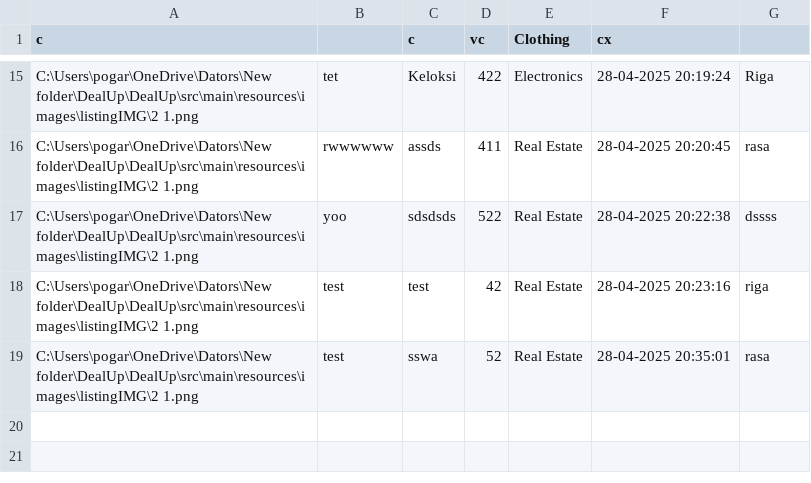
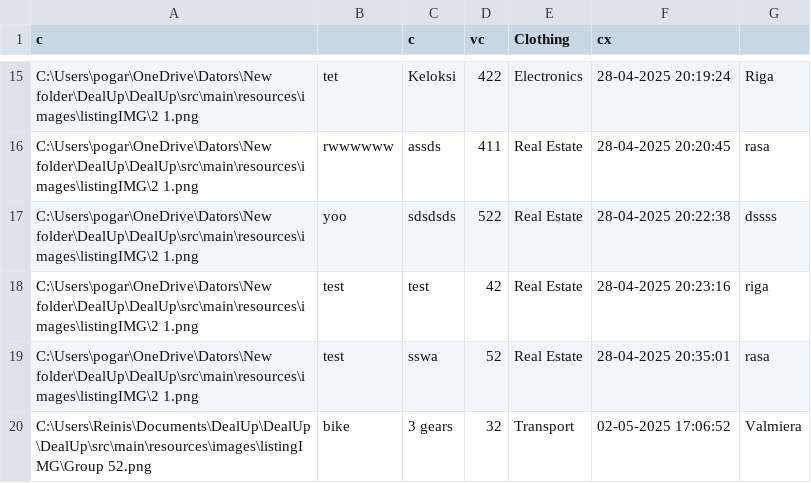
Before and after one commit to 23DP3RPoga/DealUp, a CSV file: DealUp/src/main/resources/csv/listing.csv, drawn as a sheet; only a part is shown, gaps mark what is left out.

Commit message:
fixed listing to csv

```diff
--- a/DealUp/src/main/resources/csv/listing.csv
+++ b/DealUp/src/main/resources/csv/listing.csv
@@ -19 +19,2 @@ C:\Users\pogar\OneDrive\Dators\New folder\DealUp\DealUp\src\main\resources\image
 "C:\Users\pogar\OneDrive\Dators\New folder\DealUp\DealUp\src\main\resources\images\listingIMG\2 1.png","test","sswa","52","Real Estate","28-04-2025 20:35:01","rasa"
+"C:\Users\Reinis\Documents\DealUp\DealUp\DealUp\src\main\resources\images\listingIMG\Group 52.png","bike","3 gears","32","Transport","02-05-2025 17:06:52","Valmiera"
```
Also changed, not shown: src/main/resources/csv/listing.csv, 4 other files.
